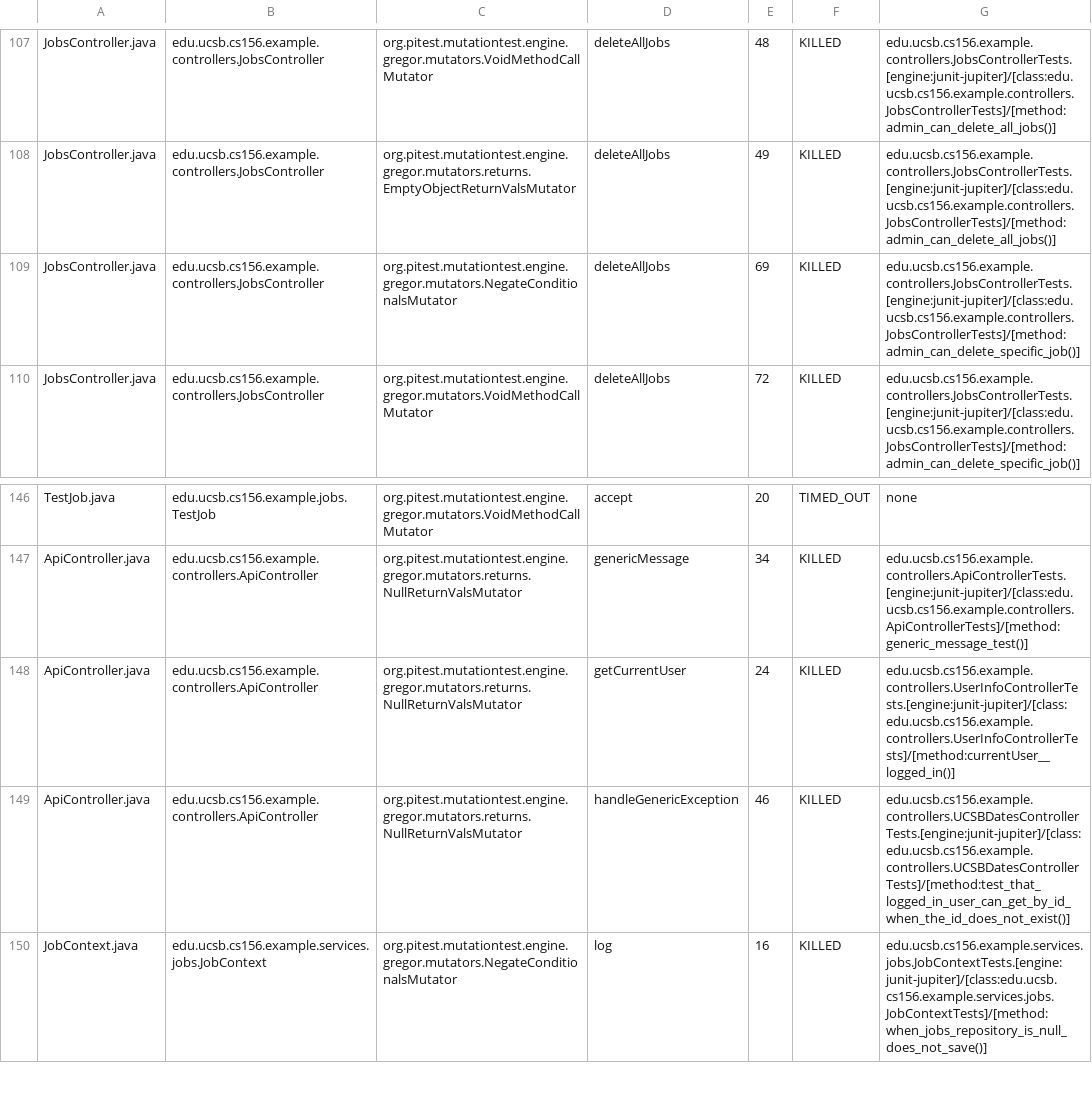
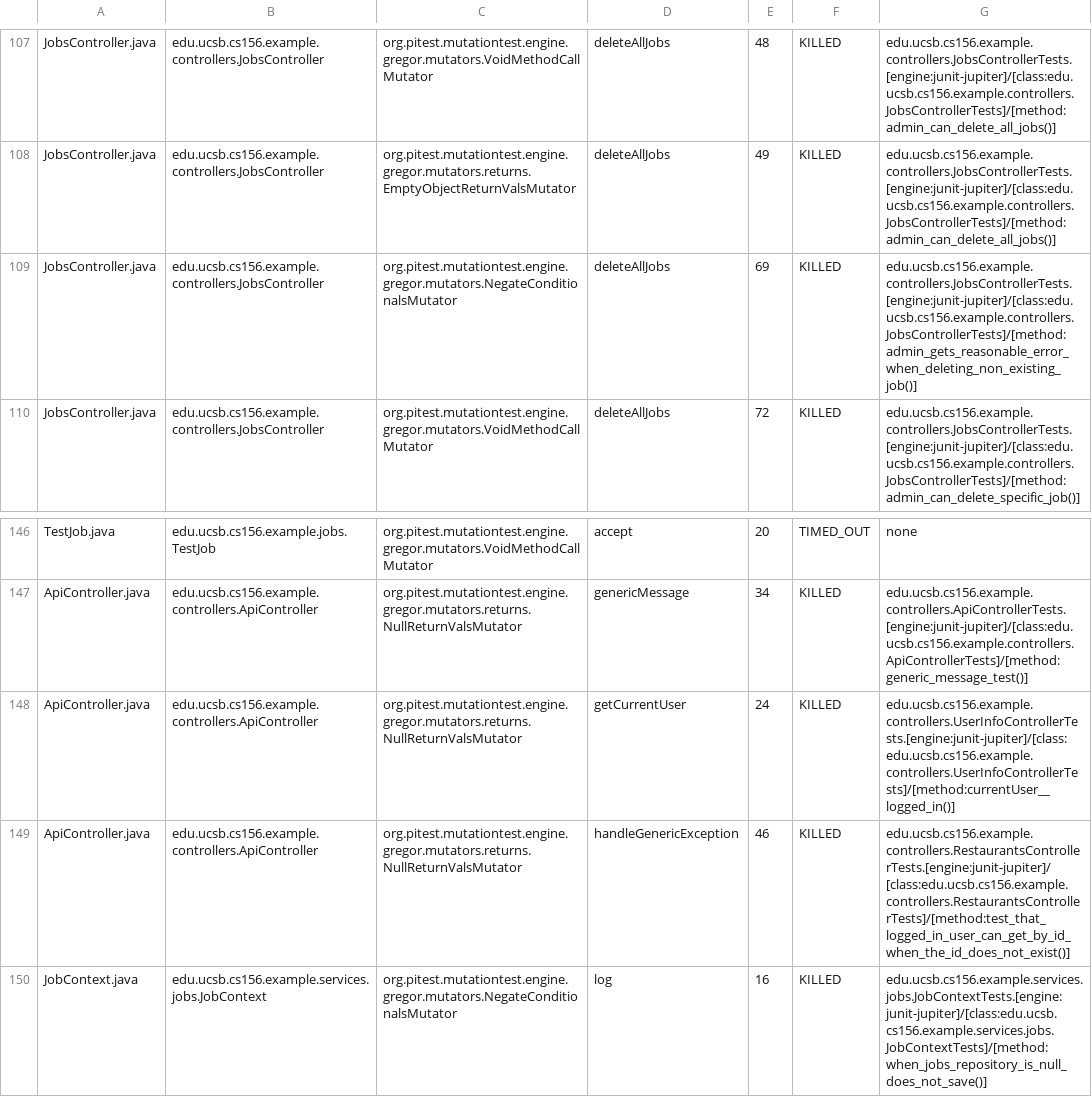
Before and after one commit to ucsb-cs156-f25/team01-f25-14, a CSV file: prs/67/pitest/mutations.csv, drawn as a sheet; only a part is shown, gaps mark what is left out.

Commit message:
Deploying to gh-pages from @ ucsb-cs156-f25/team01-f25-14@b451d8b467e2dd852f10351b4dcfa8c944d90f68 🚀

```diff
--- a/prs/67/pitest/mutations.csv
+++ b/prs/67/pitest/mutations.csv
@@ -108,3 +108,3 @@ JobsController.java,edu.ucsb.cs156.example.controllers.JobsController,org.pitest
 JobsController.java,edu.ucsb.cs156.example.controllers.JobsController,org.pitest.mutationtest.engine.gregor.mutators.returns.EmptyObjectReturnValsMutator,deleteAllJobs,49,KILLED,edu.ucsb.cs156.example.controllers.JobsControllerTests.[engine:junit-jupiter]/[class:edu.ucsb.cs156.example.controllers.JobsControllerTests]/[method:admin_can_delete_all_jobs()]
-JobsController.java,edu.ucsb.cs156.example.controllers.JobsController,org.pitest.mutationtest.engine.gregor.mutators.NegateConditionalsMutator,deleteAllJobs,69,KILLED,edu.ucsb.cs156.example.controllers.JobsControllerTests.[engine:junit-jupiter]/[class:edu.ucsb.cs156.example.controllers.JobsControllerTests]/[method:admin_can_delete_specific_job()]
+JobsController.java,edu.ucsb.cs156.example.controllers.JobsController,org.pitest.mutationtest.engine.gregor.mutators.NegateConditionalsMutator,deleteAllJobs,69,KILLED,edu.ucsb.cs156.example.controllers.JobsControllerTests.[engine:junit-jupiter]/[class:edu.ucsb.cs156.example.controllers.JobsControllerTests]/[method:admin_gets_reasonable_error_when_deleting_non_existing_job()]
 JobsController.java,edu.ucsb.cs156.example.controllers.JobsController,org.pitest.mutationtest.engine.gregor.mutators.VoidMethodCallMutator,deleteAllJobs,72,KILLED,edu.ucsb.cs156.example.controllers.JobsControllerTests.[engine:junit-jupiter]/[class:edu.ucsb.cs156.example.controllers.JobsControllerTests]/[method:admin_can_delete_specific_job()]
@@ -148,3 +148,3 @@ ApiController.java,edu.ucsb.cs156.example.controllers.ApiController,org.pitest.m
 ApiController.java,edu.ucsb.cs156.example.controllers.ApiController,org.pitest.mutationtest.engine.gregor.mutators.returns.NullReturnValsMutator,getCurrentUser,24,KILLED,edu.ucsb.cs156.example.controllers.UserInfoControllerTests.[engine:junit-jupiter]/[class:edu.ucsb.cs156.example.controllers.UserInfoControllerTests]/[method:currentUser__logged_in()]
-ApiController.java,edu.ucsb.cs156.example.controllers.ApiController,org.pitest.mutationtest.engine.gregor.mutators.returns.NullReturnValsMutator,handleGenericException,46,KILLED,edu.ucsb.cs156.example.controllers.UCSBDatesControllerTests.[engine:junit-jupiter]/[class:edu.ucsb.cs156.example.controllers.UCSBDatesControllerTests]/[method:test_that_logged_in_user_can_get_by_id_when_the_id_does_not_exist()]
+ApiController.java,edu.ucsb.cs156.example.controllers.ApiController,org.pitest.mutationtest.engine.gregor.mutators.returns.NullReturnValsMutator,handleGenericException,46,KILLED,edu.ucsb.cs156.example.controllers.RestaurantsControllerTests.[engine:junit-jupiter]/[class:edu.ucsb.cs156.example.controllers.RestaurantsControllerTests]/[method:test_that_logged_in_user_can_get_by_id_when_the_id_does_not_exist()]
 JobContext.java,edu.ucsb.cs156.example.services.jobs.JobContext,org.pitest.mutationtest.engine.gregor.mutators.NegateConditionalsMutator,log,16,KILLED,edu.ucsb.cs156.example.services.jobs.JobContextTests.[engine:junit-jupiter]/[class:edu.ucsb.cs156.example.services.jobs.JobContextTests]/[method:when_jobs_repository_is_null_does_not_save()]
```
Also changed, not shown: 20 other files.
